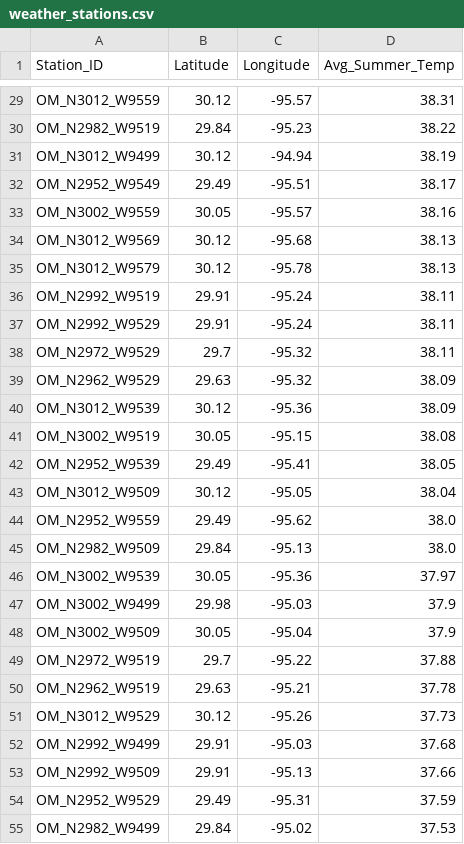
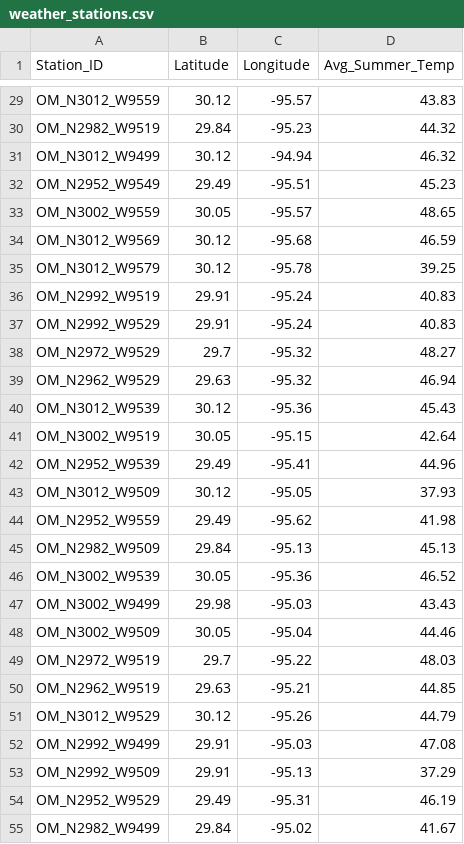
Before and after one commit to Aneeq177/Houston-Temperature-Predictor, a CSV file: data/weather_stations.csv, drawn as a sheet; only a part is shown, gaps mark what is left out; the diff covers the shown part only; the diff names each change by its address in the sheet, - before the commit and + after, or states it on an @@ line.

```diff
--- a/data/weather_stations.csv
+++ b/data/weather_stations.csv
-D29 (Avg_Summer_Temp): 38.31
+D29 (Avg_Summer_Temp): 43.83
-D30 (Avg_Summer_Temp): 38.22
+D30 (Avg_Summer_Temp): 44.32
-D31 (Avg_Summer_Temp): 38.19
+D31 (Avg_Summer_Temp): 46.32
-D32 (Avg_Summer_Temp): 38.17
+D32 (Avg_Summer_Temp): 45.23
-D33 (Avg_Summer_Temp): 38.16
+D33 (Avg_Summer_Temp): 48.65
-D34 (Avg_Summer_Temp): 38.13
+D34 (Avg_Summer_Temp): 46.59
-D35 (Avg_Summer_Temp): 38.13
+D35 (Avg_Summer_Temp): 39.25
-D36:D37 (Avg_Summer_Temp): 38.11
+D36:D37 (Avg_Summer_Temp): 40.83
-D38 (Avg_Summer_Temp): 38.11
+D38 (Avg_Summer_Temp): 48.27
-D39 (Avg_Summer_Temp): 38.09
+D39 (Avg_Summer_Temp): 46.94
-D40 (Avg_Summer_Temp): 38.09
+D40 (Avg_Summer_Temp): 45.43
-D41 (Avg_Summer_Temp): 38.08
+D41 (Avg_Summer_Temp): 42.64
-D42 (Avg_Summer_Temp): 38.05
+D42 (Avg_Summer_Temp): 44.96
-D43 (Avg_Summer_Temp): 38.04
+D43 (Avg_Summer_Temp): 37.93
-D44 (Avg_Summer_Temp): 38.0
+D44 (Avg_Summer_Temp): 41.98
-D45 (Avg_Summer_Temp): 38.0
+D45 (Avg_Summer_Temp): 45.13
-D46 (Avg_Summer_Temp): 37.97
+D46 (Avg_Summer_Temp): 46.52
-D47 (Avg_Summer_Temp): 37.9
+D47 (Avg_Summer_Temp): 43.43
-D48 (Avg_Summer_Temp): 37.9
+D48 (Avg_Summer_Temp): 44.46
-D49 (Avg_Summer_Temp): 37.88
+D49 (Avg_Summer_Temp): 48.03
-D50 (Avg_Summer_Temp): 37.78
+D50 (Avg_Summer_Temp): 44.85
-D51 (Avg_Summer_Temp): 37.73
+D51 (Avg_Summer_Temp): 44.79
-D52 (Avg_Summer_Temp): 37.68
+D52 (Avg_Summer_Temp): 47.08
-D53 (Avg_Summer_Temp): 37.66
+D53 (Avg_Summer_Temp): 37.29
-D54 (Avg_Summer_Temp): 37.59
+D54 (Avg_Summer_Temp): 46.19
-D55 (Avg_Summer_Temp): 37.53
+D55 (Avg_Summer_Temp): 41.67
```
Also changed, not shown: 36 edited cells elsewhere in this file, data/surface_analysis.csv, 2 other files.
